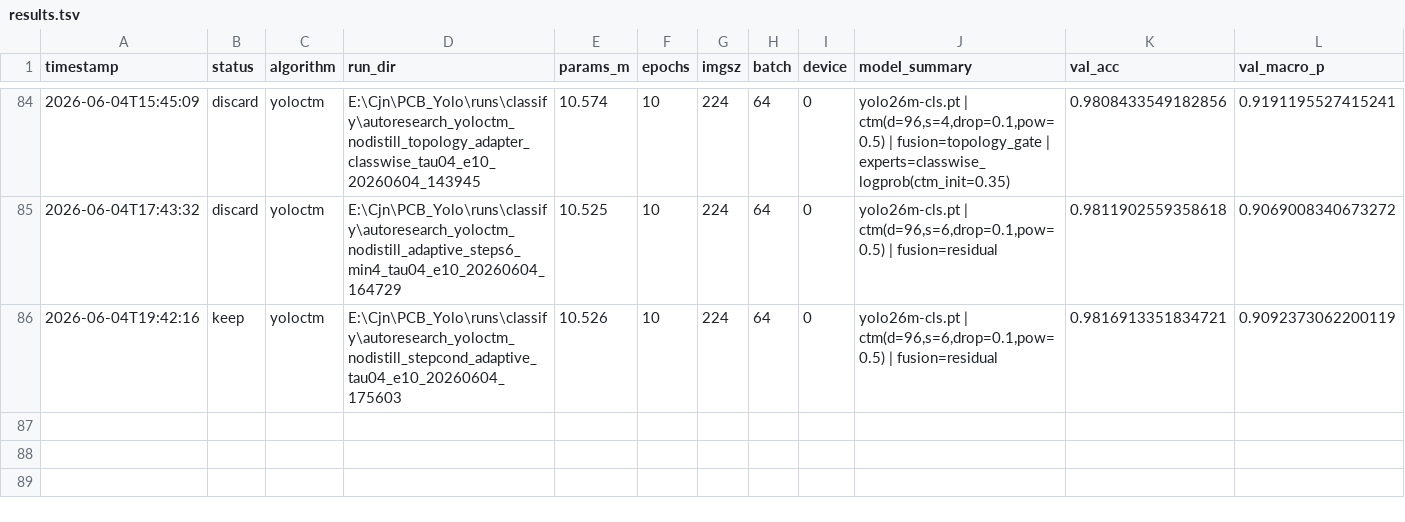
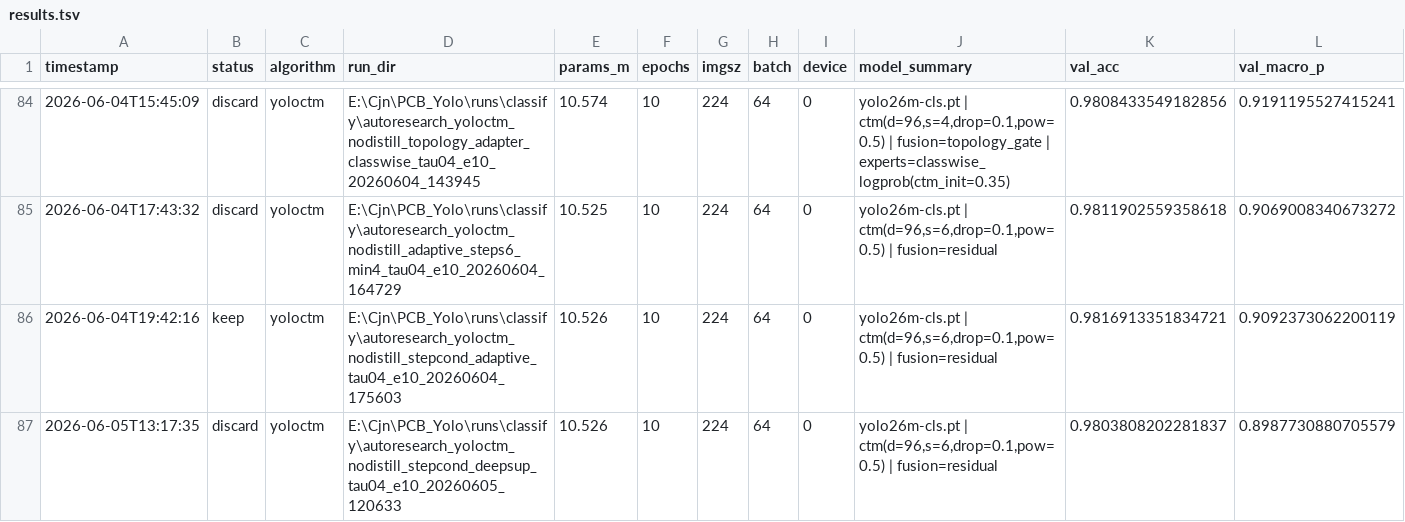
Before and after one commit to milkmilki/IC_Yolo, a TSV file: AutoResearch/results.tsv, drawn as a sheet; only a part is shown, gaps mark what is left out; rows hold the shown columns only; the diff names each change by its address in the sheet, - before the commit and + after, or states it on an @@ line.

Commit message:
Log step-conditioned deep supervision result\

```diff
--- a/AutoResearch/results.tsv
+++ b/AutoResearch/results.tsv
+row 87: 2026-06-05T13:17:35 | discard | yoloctm | E:\Cjn\PCB_Yolo\runs\classify\autoresearch_yoloctm_nodistill_stepcond_deepsup_tau04_e10_20260605_120633 | 10.526 | 10 | 224 | 64 | 0 | yolo26m-cls.pt | ctm(d=96,s=6,drop=0.1,pow=0.5) | fusion=residual | 0.9803808202281837 | 0.8987730880705579
```
Also changed, not shown: 3 other files.
